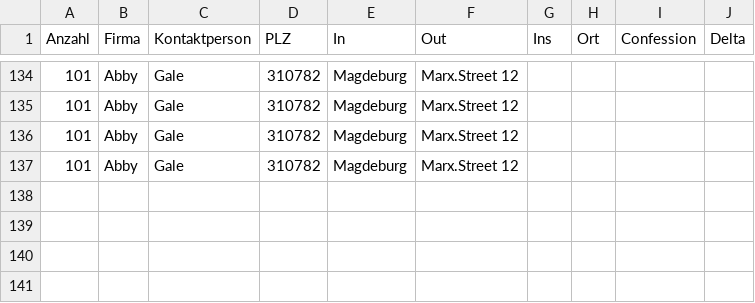
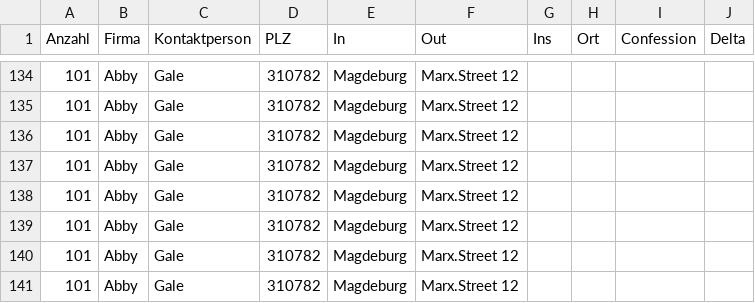
Before and after one commit to master3107/Brandklappen_Watcher, a CSV file: daten.csv, drawn as a sheet; only a part is shown, gaps mark what is left out; the diff names each change by its address in the sheet, - before the commit and + after, or states it on an @@ line.

```diff
--- a/daten.csv
+++ b/daten.csv
+row 138: 101 | Abby | Gale | 310782 | Magdeburg | Marx.Street 12
+row 139: 101 | Abby | Gale | 310782 | Magdeburg | Marx.Street 12
+row 140: 101 | Abby | Gale | 310782 | Magdeburg | Marx.Street 12
+row 141: 101 | Abby | Gale | 310782 | Magdeburg | Marx.Street 12
```
Also changed, not shown: 3 other files.
